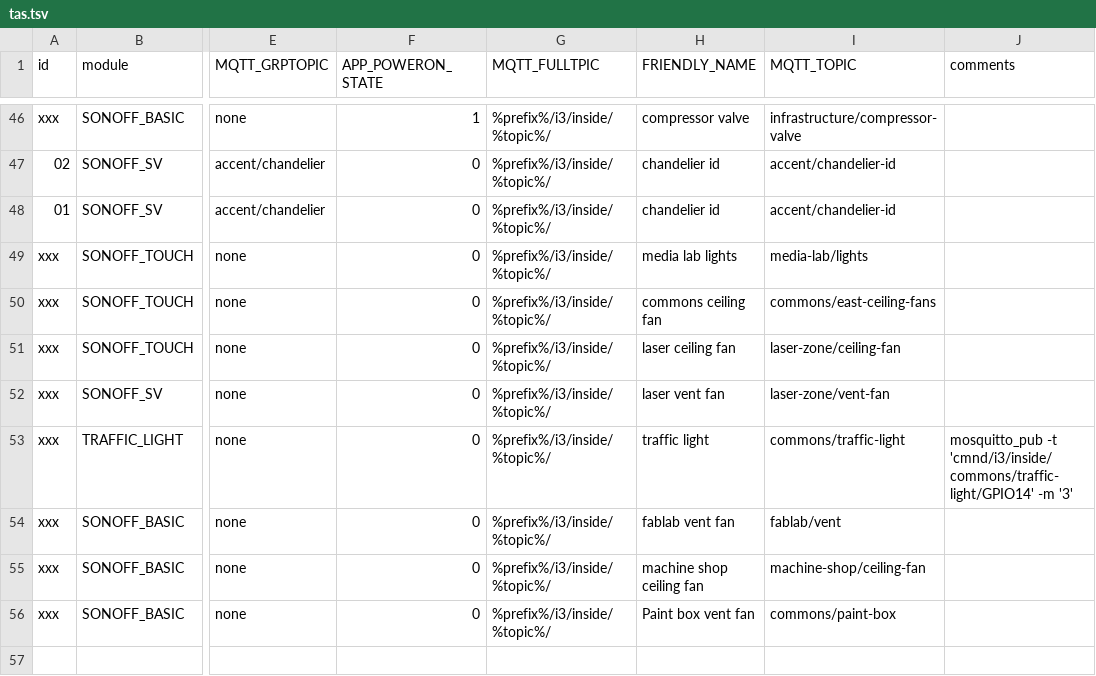
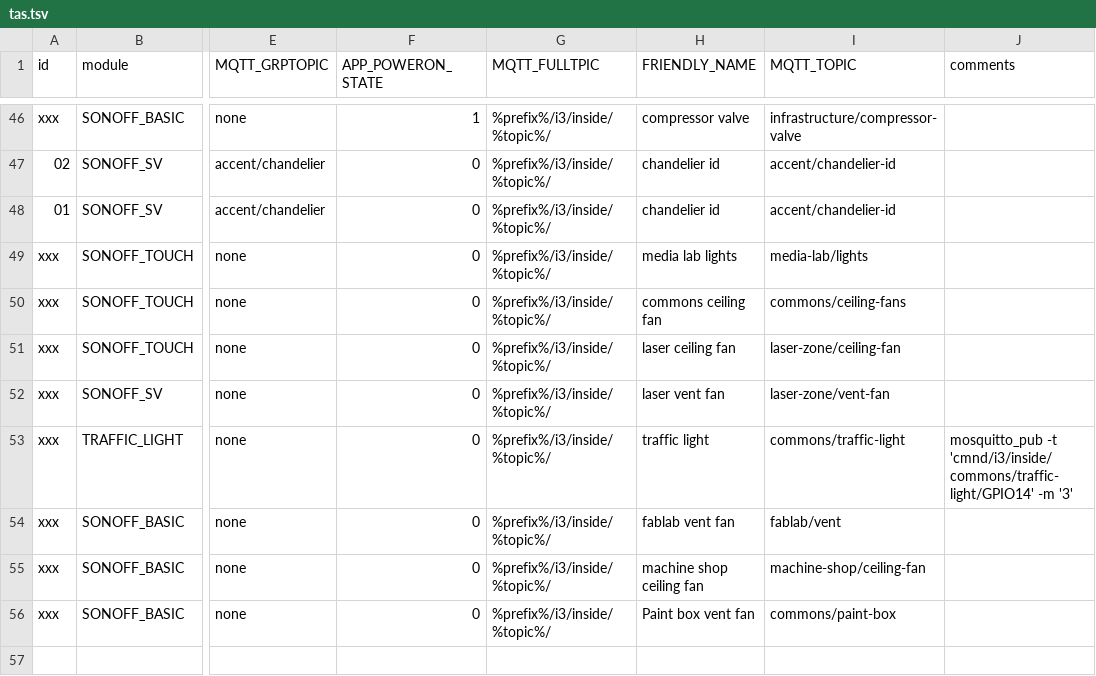
Before and after one commit to i3detroit/Automatic-IoT-module-programming, a TSV file: tas.tsv, drawn as a sheet; only a part is shown, gaps mark what is left out; the diff names each change by its address in the sheet, - before the commit and + after, or states it on an @@ line.

Commit message:
commons/east-ceiling-fans to commons/ceiling-fans

```diff
--- a/tas.tsv
+++ b/tas.tsv
-I50 (MQTT_TOPIC): commons/east-ceiling-fans
+I50 (MQTT_TOPIC): commons/ceiling-fans
```
